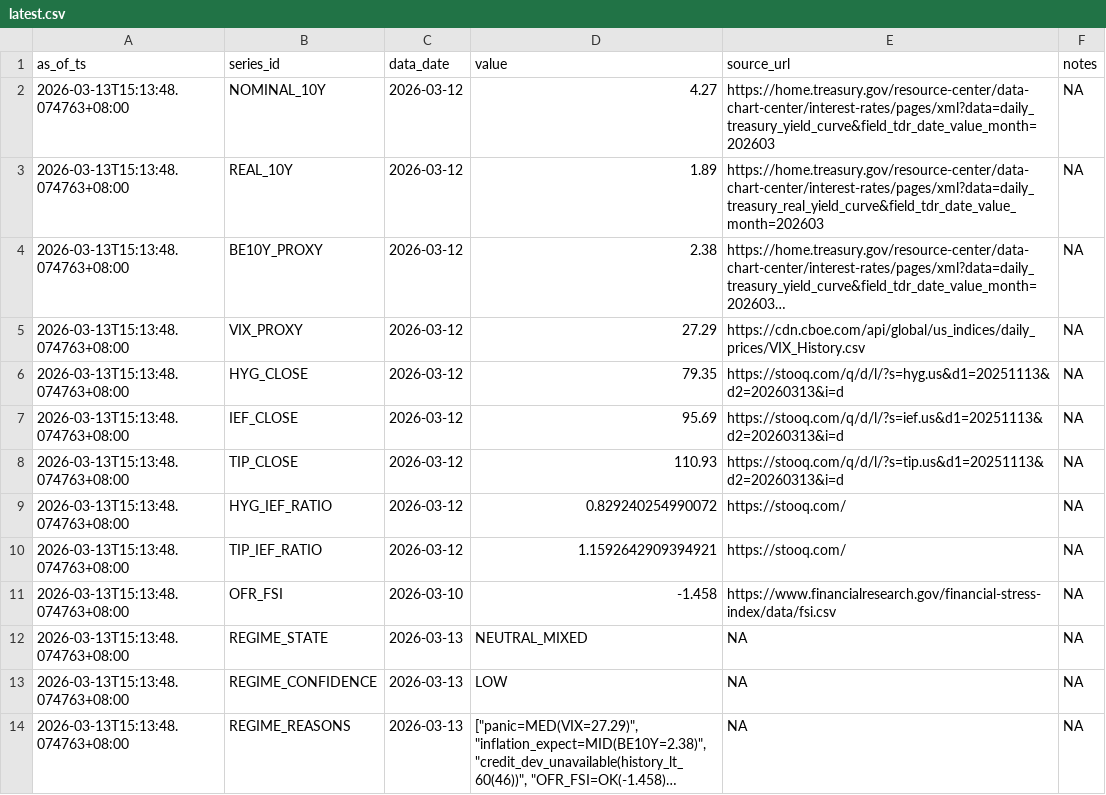
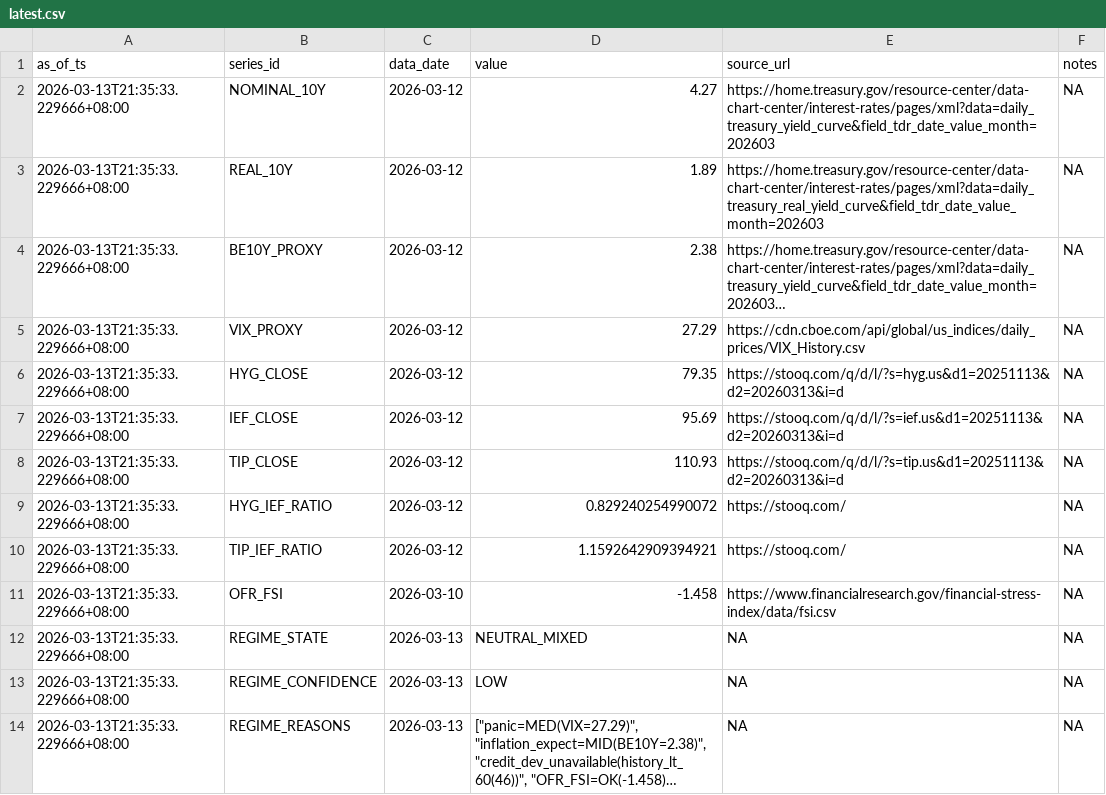
Before and after one commit to Joseph-Chou911/fred-cache, a CSV file: regime_state_cache/latest.csv, drawn as a sheet; long unchanged cells end in …; the diff names each change by its address in the sheet, - before the commit and + after, or states it on an @@ line.

```diff
--- a/regime_state_cache/latest.csv
+++ b/regime_state_cache/latest.csv
-A2:A14 (as_of_ts): 2026-03-13T15:13:48.074763+08:00
+A2:A14 (as_of_ts): 2026-03-13T21:35:33.229666+08:00
```
Also changed, not shown: 2 other files.
